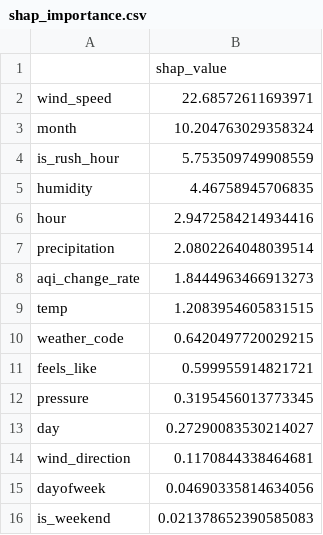
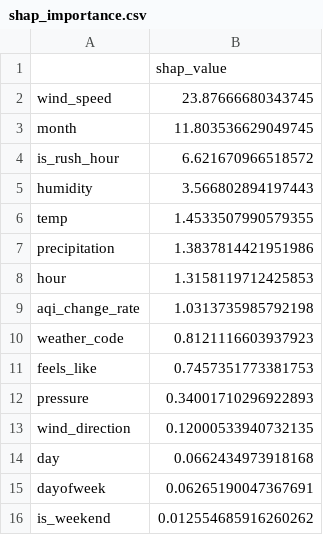
Before and after one commit to FaiqaRashid99/aqi-predictor, a CSV file: models/shap_importance.csv, drawn as a sheet.

```diff
--- a/models/shap_importance.csv
+++ b/models/shap_importance.csv
@@ -1,16 +1,16 @@
 ,shap_value
-wind_speed,22.68572611693971
-month,10.204763029358324
-is_rush_hour,5.753509749908559
-humidity,4.46758945706835
-hour,2.9472584214934416
-precipitation,2.0802264048039514
-aqi_change_rate,1.8444963466913273
-temp,1.2083954605831515
-weather_code,0.6420497720029215
-feels_like,0.599955914821721
-pressure,0.3195456013773345
-day,0.27290083530214027
-wind_direction,0.1170844338464681
-dayofweek,0.04690335814634056
-is_weekend,0.021378652390585083
+wind_speed,23.87666680343745
+month,11.803536629049745
+is_rush_hour,6.621670966518572
+humidity,3.566802894197443
+temp,1.4533507990579355
+precipitation,1.3837814421951986
+hour,1.3158119712425853
+aqi_change_rate,1.0313735985792198
+weather_code,0.8121116603937923
+feels_like,0.7457351773381753
+pressure,0.34001710296922893
+wind_direction,0.12000533940732135
+day,0.0662434973918168
+dayofweek,0.06265190047367691
+is_weekend,0.012554685916260262
```
Also changed, not shown: 1 other file.
